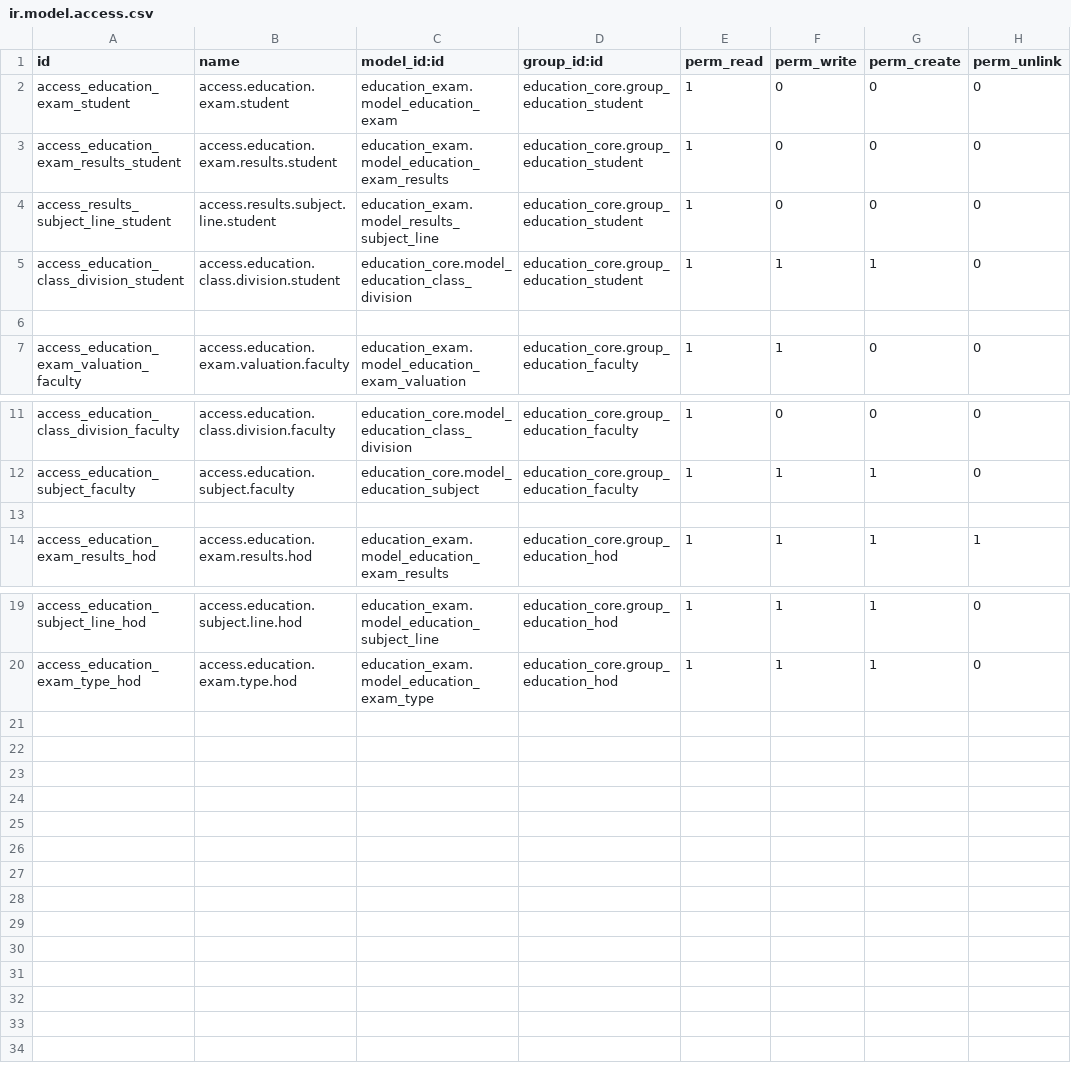
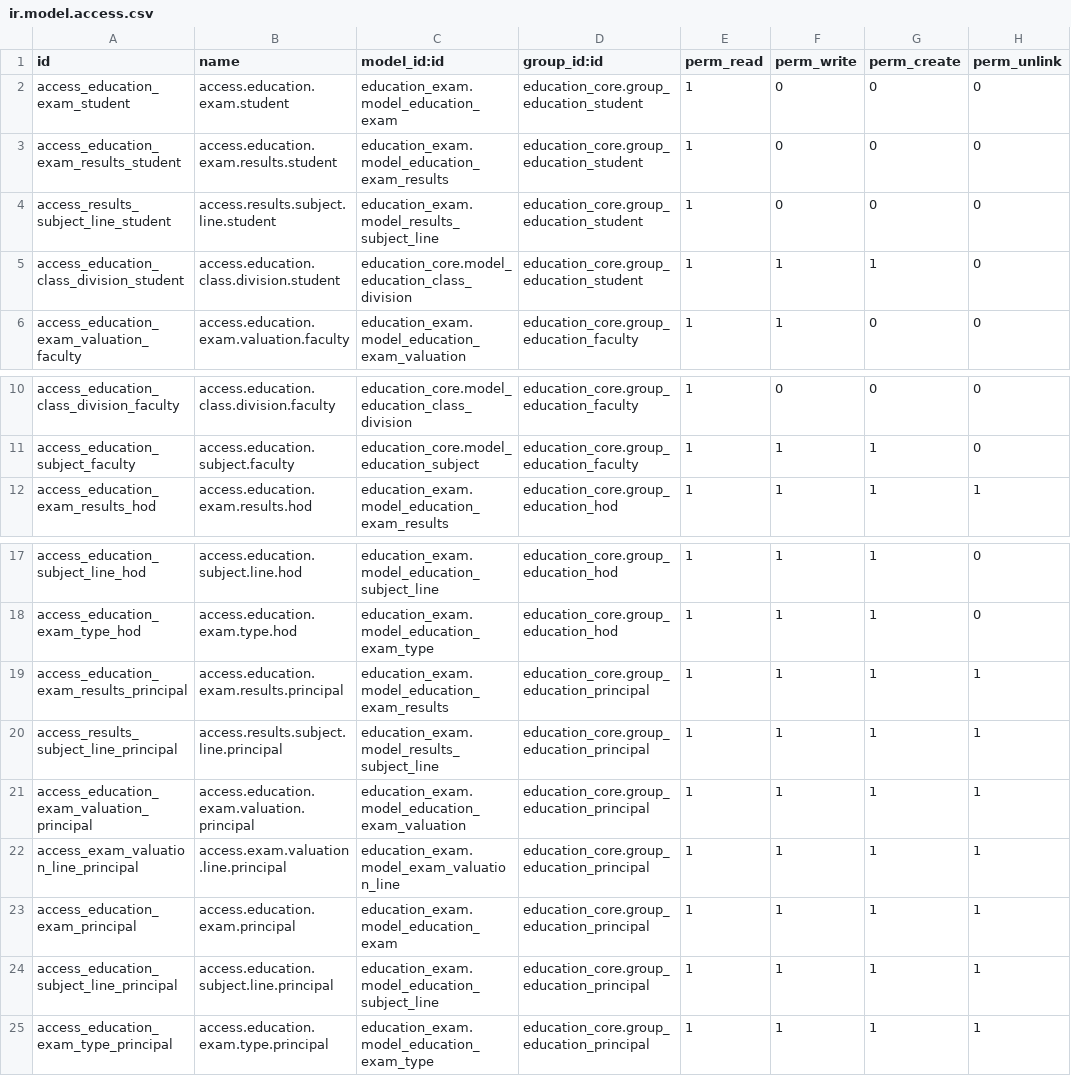
Before and after one commit to GabrielAsqui/educaec, a CSV file: education_exam/security/ir.model.access.csv, drawn as a sheet; only a part is shown, gaps mark what is left out.

```diff
--- a/education_exam/security/ir.model.access.csv
+++ b/education_exam/security/ir.model.access.csv
@@ -5,3 +5,2 @@ access_results_subject_line_student,access.results.subject.line.student,educatio
 access_education_class_division_student,access.education.class.division.student,education_core.model_education_class_division,education_core.group_education_student,1,1,1,0
-
 access_education_exam_valuation_faculty,access.education.exam.valuation.faculty,education_exam.model_education_exam_valuation,education_core.group_education_faculty,1,1,0,0
@@ -12,3 +11,2 @@ access_education_class_division_faculty,access.education.class.division.faculty,
 access_education_subject_faculty,access.education.subject.faculty,education_core.model_education_subject,education_core.group_education_faculty,1,1,1,0
-
 access_education_exam_results_hod,access.education.exam.results.hod,education_exam.model_education_exam_results,education_core.group_education_hod,1,1,1,1
@@ -20 +18,8 @@ access_education_subject_line_hod,access.education.subject.line.hod,education_ex
 access_education_exam_type_hod,access.education.exam.type.hod,education_exam.model_education_exam_type,education_core.group_education_hod,1,1,1,0
+access_education_exam_results_principal,access.education.exam.results.principal,education_exam.model_education_exam_results,education_core.group_education_principal,1,1,1,1
+access_results_subject_line_principal,access.results.subject.line.principal,education_exam.model_results_subject_line,education_core.group_education_principal,1,1,1,1
+access_education_exam_valuation_principal,access.education.exam.valuation.principal,education_exam.model_education_exam_valuation,education_core.group_education_principal,1,1,1,1
+access_exam_valuation_line_principal,access.exam.valuation.line.principal,education_exam.model_exam_valuation_line,education_core.group_education_principal,1,1,1,1
+access_education_exam_principal,access.education.exam.principal,education_exam.model_education_exam,education_core.group_education_principal,1,1,1,1
+access_education_subject_line_principal,access.education.subject.line.principal,education_exam.model_education_subject_line,education_core.group_education_principal,1,1,1,1
+access_education_exam_type_principal,access.education.exam.type.principal,education_exam.model_education_exam_type,education_core.group_education_principal,1,1,1,1
```
Also changed, not shown: education_core/security/ir.model.access.csv, education_promotion/security/ir.model.access.csv, 4 other files.
